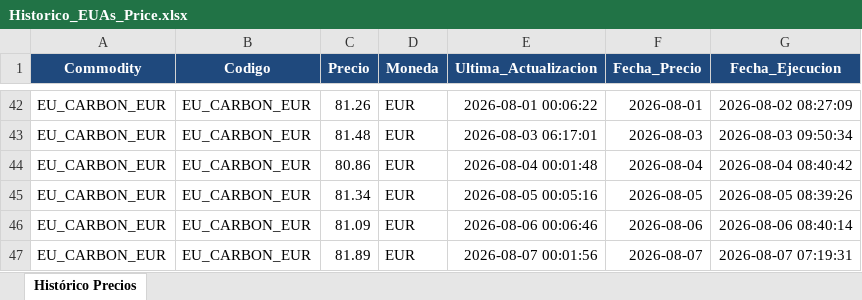
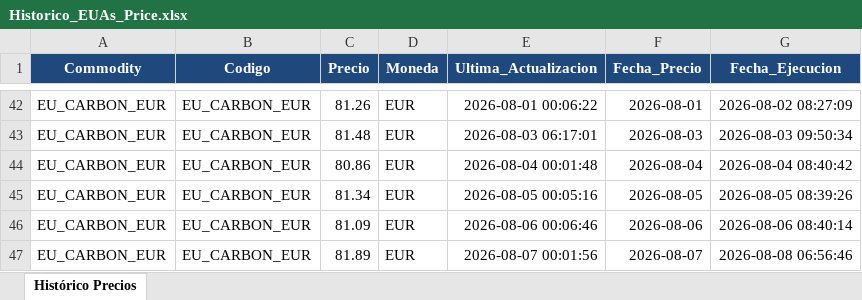
Before and after one commit to javiglejun/OilPrice, an Excel workbook: Historico_EUAs_Price.xlsx, sheet Histórico Precios, drawn as a sheet; only a part is shown, gaps mark what is left out; values as stored, in another font and other column widths than the file's, no borders; the diff names each change by its address in the sheet, - before the commit and + after, or states it on an @@ line.

```diff
--- a/Historico_EUAs_Price.xlsx (sheet Histórico Precios)
+++ b/Historico_EUAs_Price.xlsx (sheet Histórico Precios)
-G47 (Fecha_Ejecucion): 2026-08-07 07:19:31
+G47 (Fecha_Ejecucion): 2026-08-08 06:56:46
```
